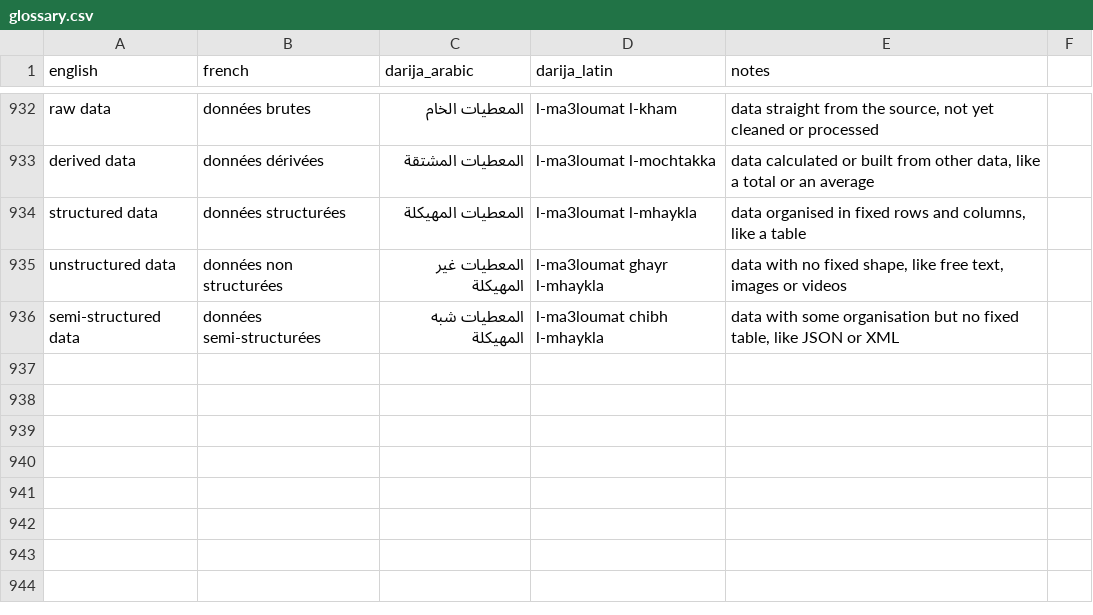
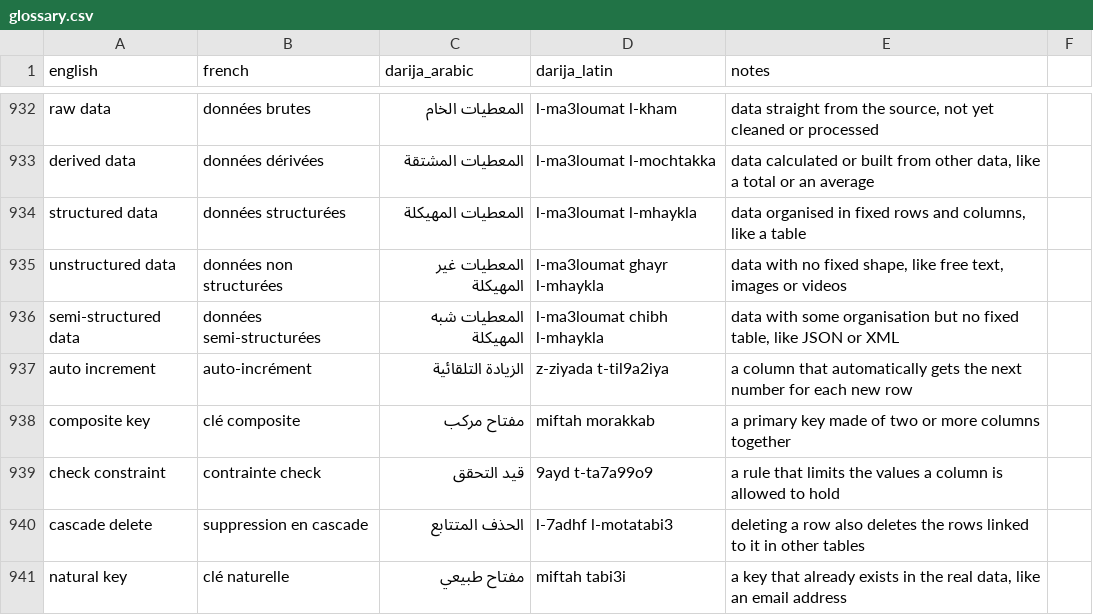
Before and after one commit to taha-b0t/darija-tech-glossary, a CSV file: glossary.csv, drawn as a sheet; only a part is shown, gaps mark what is left out.

Commit message:
feat(glossary): add 5 SQL key terms

```diff
--- a/glossary.csv
+++ b/glossary.csv
@@ -936 +936,6 @@ unstructured data,données non structurées,المعطيات غير المهيك
 semi-structured data,données semi-structurées,المعطيات شبه المهيكلة,l-ma3loumat chibh l-mhaykla,"data with some organisation but no fixed table, like JSON or XML"
+auto increment,auto-incrément,الزيادة التلقائية,z-ziyada t-til9a2iya,a column that automatically gets the next number for each new row
+composite key,clé composite,مفتاح مركب,miftah morakkab,a primary key made of two or more columns together
+check constraint,contrainte check,قيد التحقق,9ayd t-ta7a99o9,a rule that limits the values a column is allowed to hold
+cascade delete,suppression en cascade,الحذف المتتابع,l-7adhf l-motatabi3,deleting a row also deletes the rows linked to it in other tables
+natural key,clé naturelle,مفتاح طبيعي,miftah tabi3i,"a key that already exists in the real data, like an email address"
```
